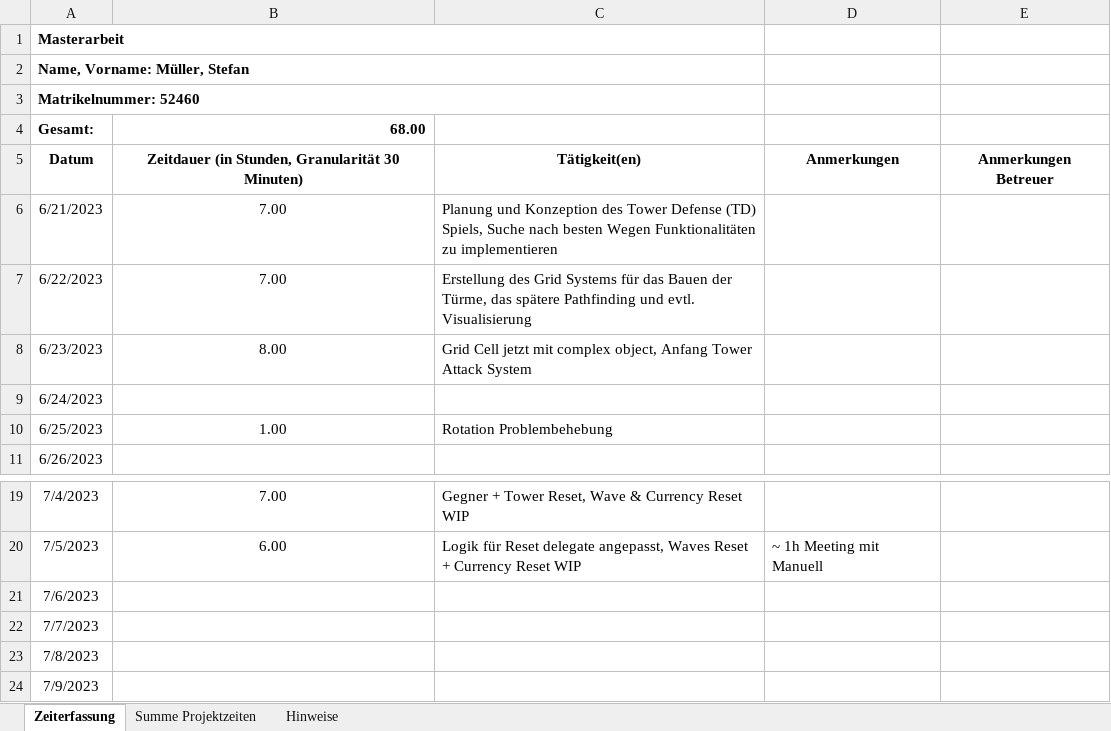
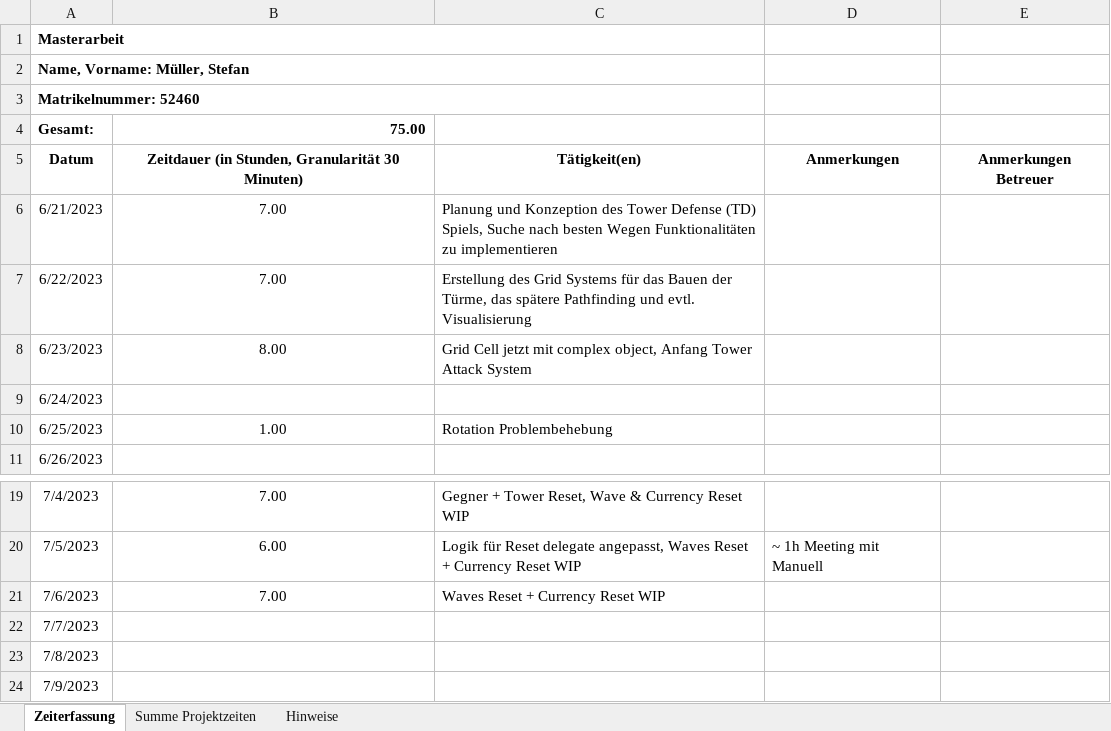
Before and after one commit to Steff2/Master-Thesis-TD-AI, an Excel workbook: Forschungsseminar_Zeittabelle.xlsx, sheet Zeiterfassung, drawn as a sheet; only a part is shown, gaps mark what is left out; values as stored, in another font and other column widths than the file's, no borders; the diff names each change by its address in the sheet, - before the commit and + after, or states it on an @@ line.

Commit message:
Zeitplan Update
struggle mit Wave Reset still

```diff
--- a/Forschungsseminar_Zeittabelle.xlsx (sheet Zeiterfassung)
+++ b/Forschungsseminar_Zeittabelle.xlsx (sheet Zeiterfassung)
-B4: 68.00
+B4: 75.00
-B21: (empty)
+B21: 7.00
-C21: (empty)
+C21: Waves Reset + Currency Reset WIP
```
Also changed, not shown: sheet Summe Projektzeiten, 1 other file.
